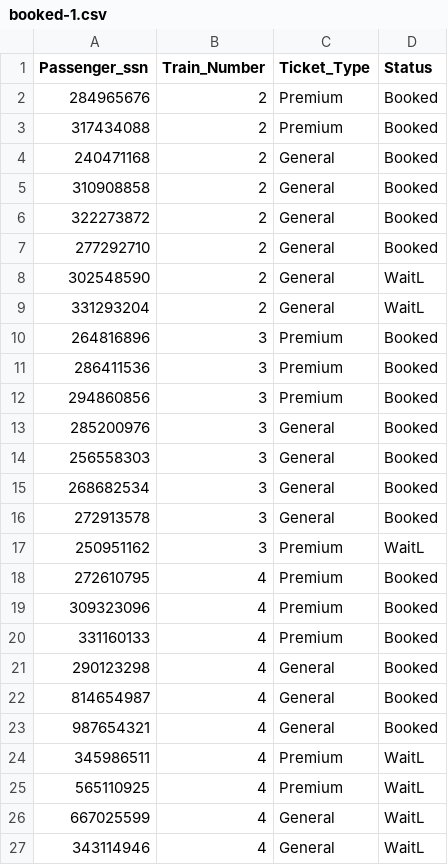
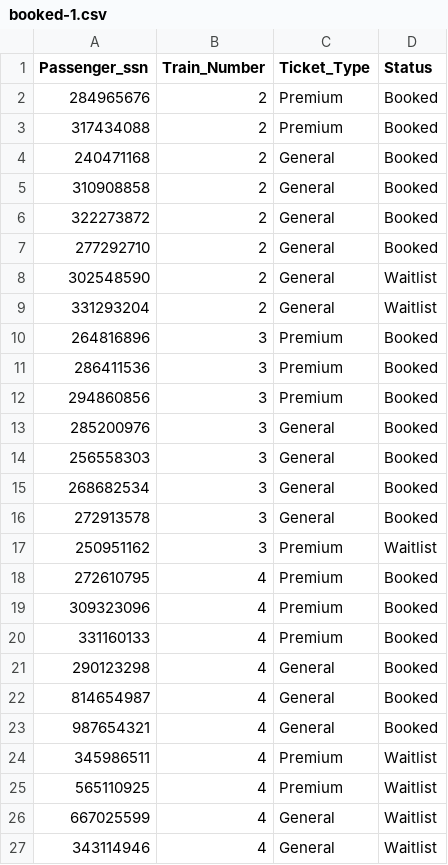
Before and after one commit to Raaps-gg/CSE-3330-Project-1-git, a CSV file: RRS/RRS/booked-1.csv, drawn as a sheet.

Commit message:
Spelling check

```diff
--- a/RRS/RRS/booked-1.csv
+++ b/RRS/RRS/booked-1.csv
@@ -7,4 +7,4 @@ Passenger_ssn,Train_Number,Ticket_Type,Status
 277292710,2,General,Booked
-302548590,2,General,WaitL
-331293204,2,General,WaitL
+302548590,2,General,Waitlist
+331293204,2,General,Waitlist
 264816896,3,Premium,Booked
@@ -16,3 +16,3 @@ Passenger_ssn,Train_Number,Ticket_Type,Status
 272913578,3,General,Booked
-250951162,3,Premium,WaitL
+250951162,3,Premium,Waitlist
 272610795,4,Premium,Booked
@@ -23,5 +23,5 @@ Passenger_ssn,Train_Number,Ticket_Type,Status
 987654321,4,General,Booked
-345986511,4,Premium,WaitL
-565110925,4,Premium,WaitL
-667025599,4,General,WaitL
-343114946,4,General,WaitL
+345986511,4,Premium,Waitlist
+565110925,4,Premium,Waitlist
+667025599,4,General,Waitlist
+343114946,4,General,Waitlist
```
